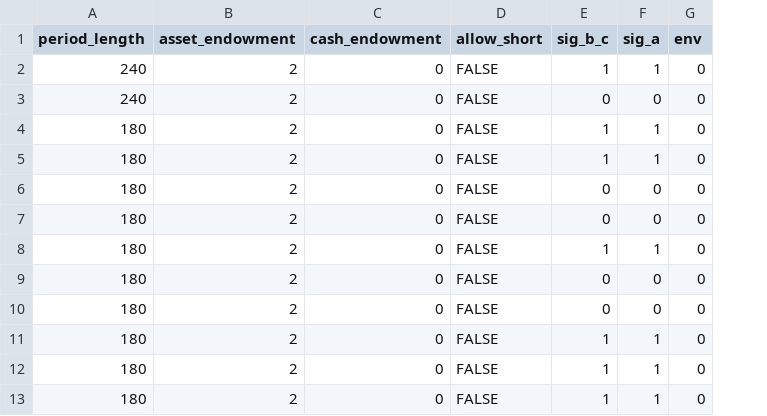
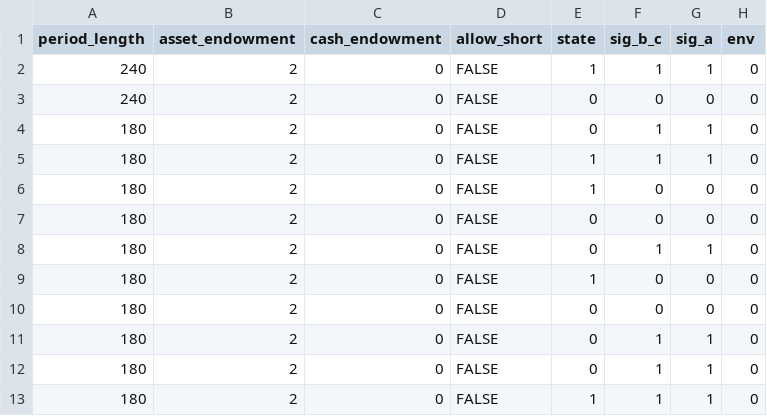
Before and after one commit to Tcbowen/single_asset_market_overconfidence, a CSV file: configs/demo.csv, drawn as a sheet; only a part is shown; the diff names each change by its address in the sheet, - before the commit and + after, or states it on an @@ line.

Commit message:
updates configs

```diff
--- a/configs/demo.csv
+++ b/configs/demo.csv
+column E (state), rows 2-13: 1 | 0 | 0 | 1 | 1 | 0 | 0 | 1 | 0 | 0 | 0 | 1
```
